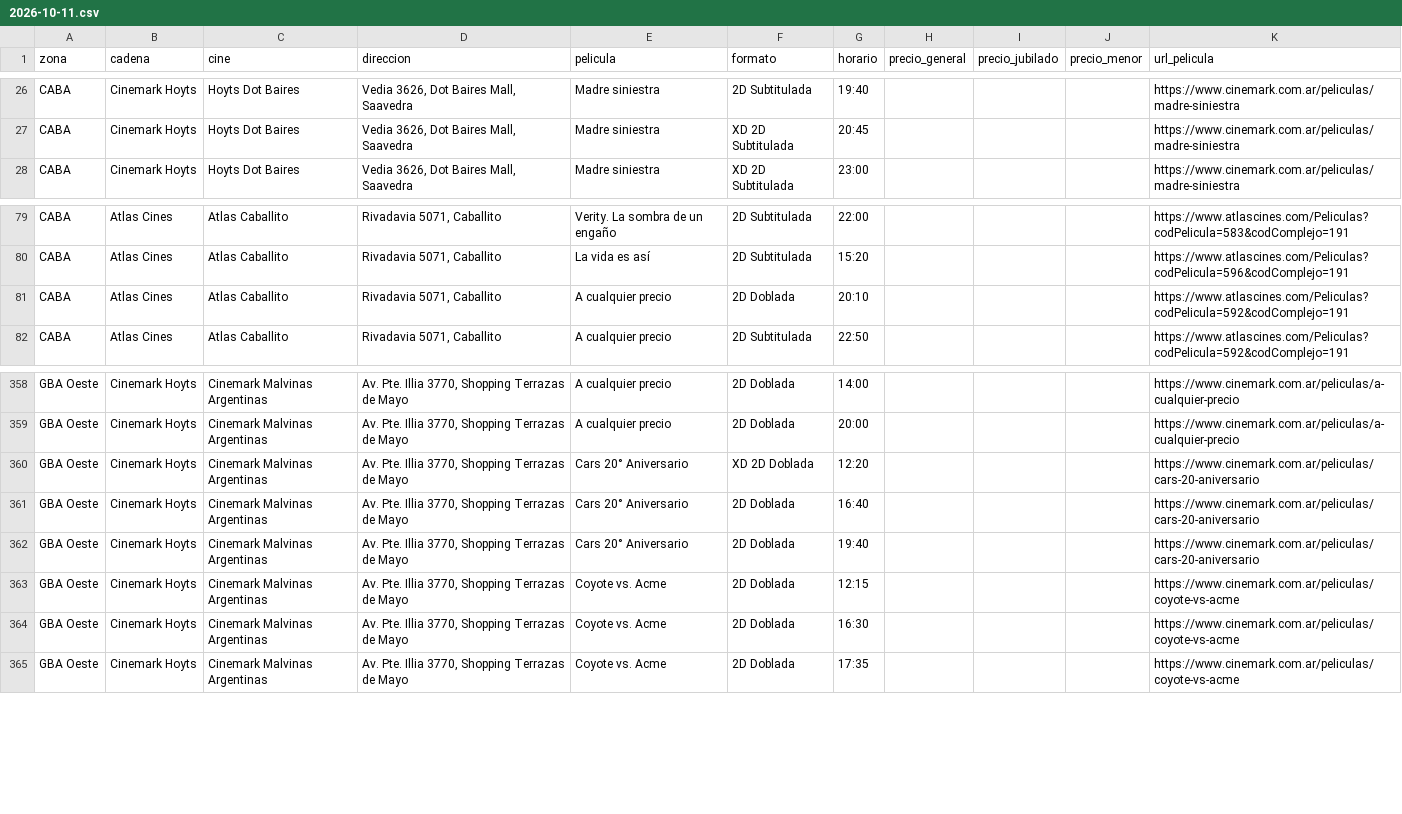
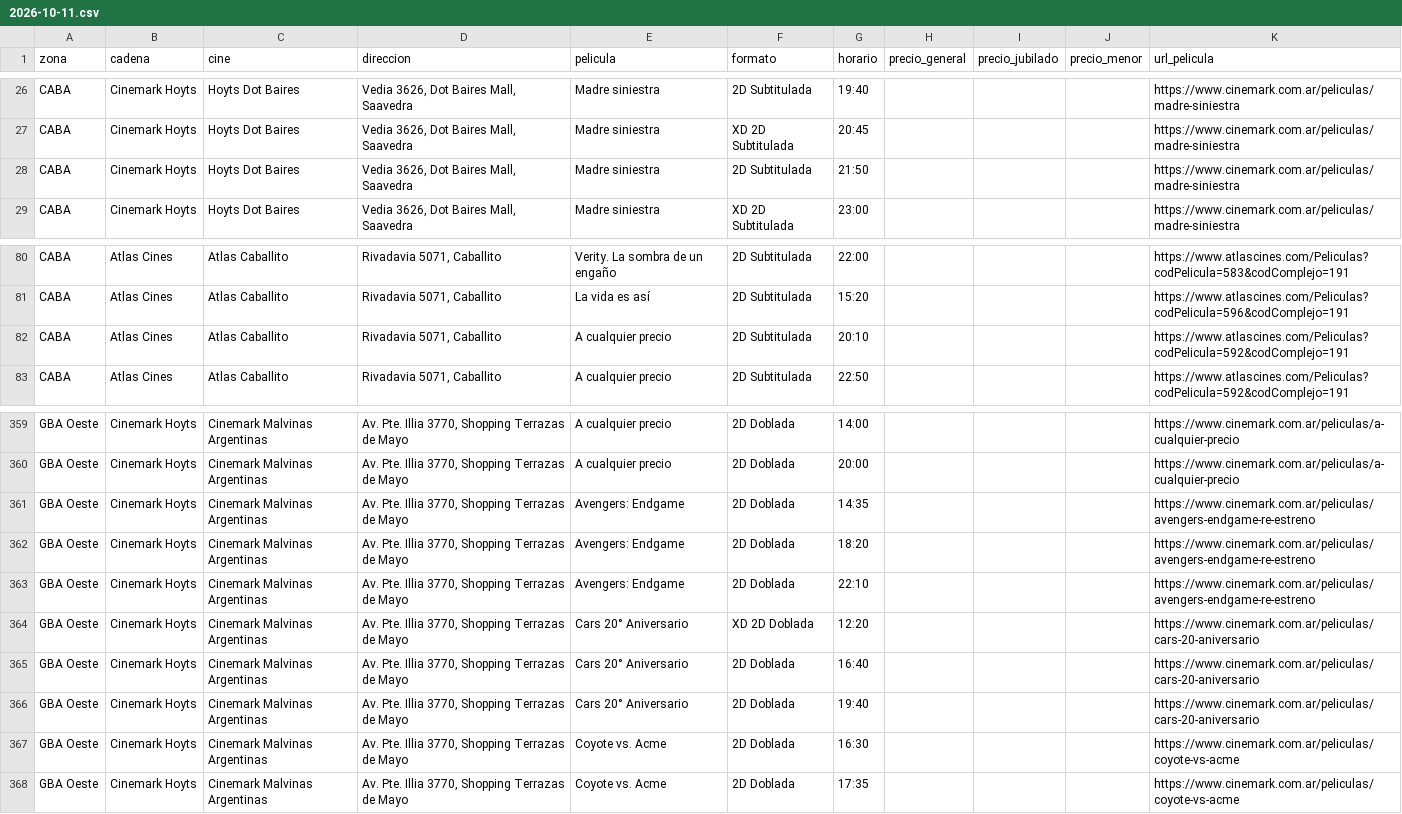
Before and after one commit to theojorge/CineMap, a CSV file: cartelera-csv/2026-10-11.csv, drawn as a sheet; only a part is shown, gaps mark what is left out.

```diff
--- a/cartelera-csv/2026-10-11.csv
+++ b/cartelera-csv/2026-10-11.csv
@@ -27,2 +27,3 @@ CABA,Cinemark Hoyts,Hoyts Dot Baires,"Vedia 3626, Dot Baires Mall, Saavedra",Mad
 CABA,Cinemark Hoyts,Hoyts Dot Baires,"Vedia 3626, Dot Baires Mall, Saavedra",Madre siniestra,XD 2D Subtitulada,20:45,,,,https://www.cinemark.com.ar/peliculas/madre-siniestra
+CABA,Cinemark Hoyts,Hoyts Dot Baires,"Vedia 3626, Dot Baires Mall, Saavedra",Madre siniestra,2D Subtitulada,21:50,,,,https://www.cinemark.com.ar/peliculas/madre-siniestra
 CABA,Cinemark Hoyts,Hoyts Dot Baires,"Vedia 3626, Dot Baires Mall, Saavedra",Madre siniestra,XD 2D Subtitulada,23:00,,,,https://www.cinemark.com.ar/peliculas/madre-siniestra
@@ -80,3 +81,3 @@ CABA,Atlas Cines,Atlas Caballito,"Rivadavia 5071, Caballito",Verity. La sombra d
 CABA,Atlas Cines,Atlas Caballito,"Rivadavia 5071, Caballito",La vida es así,2D Subtitulada,15:20,,,,https://www.atlascines.com/Peliculas?codPelicula=596&codComplejo=191
-CABA,Atlas Cines,Atlas Caballito,"Rivadavia 5071, Caballito",A cualquier precio,2D Doblada,20:10,,,,https://www.atlascines.com/Peliculas?codPelicula=592&codComplejo=191
+CABA,Atlas Cines,Atlas Caballito,"Rivadavia 5071, Caballito",A cualquier precio,2D Subtitulada,20:10,,,,https://www.atlascines.com/Peliculas?codPelicula=592&codComplejo=191
 CABA,Atlas Cines,Atlas Caballito,"Rivadavia 5071, Caballito",A cualquier precio,2D Subtitulada,22:50,,,,https://www.atlascines.com/Peliculas?codPelicula=592&codComplejo=191
@@ -359,2 +360,5 @@ GBA Oeste,Cinemark Hoyts,Cinemark Malvinas Argentinas,"Av. Pte. Illia 3770, Shop
 GBA Oeste,Cinemark Hoyts,Cinemark Malvinas Argentinas,"Av. Pte. Illia 3770, Shopping Terrazas de Mayo",A cualquier precio,2D Doblada,20:00,,,,https://www.cinemark.com.ar/peliculas/a-cualquier-precio
+GBA Oeste,Cinemark Hoyts,Cinemark Malvinas Argentinas,"Av. Pte. Illia 3770, Shopping Terrazas de Mayo",Avengers: Endgame,2D Doblada,14:35,,,,https://www.cinemark.com.ar/peliculas/avengers-endgame-re-estreno
+GBA Oeste,Cinemark Hoyts,Cinemark Malvinas Argentinas,"Av. Pte. Illia 3770, Shopping Terrazas de Mayo",Avengers: Endgame,2D Doblada,18:20,,,,https://www.cinemark.com.ar/peliculas/avengers-endgame-re-estreno
+GBA Oeste,Cinemark Hoyts,Cinemark Malvinas Argentinas,"Av. Pte. Illia 3770, Shopping Terrazas de Mayo",Avengers: Endgame,2D Doblada,22:10,,,,https://www.cinemark.com.ar/peliculas/avengers-endgame-re-estreno
 GBA Oeste,Cinemark Hoyts,Cinemark Malvinas Argentinas,"Av. Pte. Illia 3770, Shopping Terrazas de Mayo",Cars 20° Aniversario,XD 2D Doblada,12:20,,,,https://www.cinemark.com.ar/peliculas/cars-20-aniversario
@@ -362,3 +366,2 @@ GBA Oeste,Cinemark Hoyts,Cinemark Malvinas Argentinas,"Av. Pte. Illia 3770, Shop
 GBA Oeste,Cinemark Hoyts,Cinemark Malvinas Argentinas,"Av. Pte. Illia 3770, Shopping Terrazas de Mayo",Cars 20° Aniversario,2D Doblada,19:40,,,,https://www.cinemark.com.ar/peliculas/cars-20-aniversario
-GBA Oeste,Cinemark Hoyts,Cinemark Malvinas Argentinas,"Av. Pte. Illia 3770, Shopping Terrazas de Mayo",Coyote vs. Acme,2D Doblada,12:15,,,,https://www.cinemark.com.ar/peliculas/coyote-vs-acme
 GBA Oeste,Cinemark Hoyts,Cinemark Malvinas Argentinas,"Av. Pte. Illia 3770, Shopping Terrazas de Mayo",Coyote vs. Acme,2D Doblada,16:30,,,,https://www.cinemark.com.ar/peliculas/coyote-vs-acme
```
Also changed, not shown: cartelera-csv/2026-10-10.csv, cartelera-csv/2026-10-12.csv, 27 other files.
